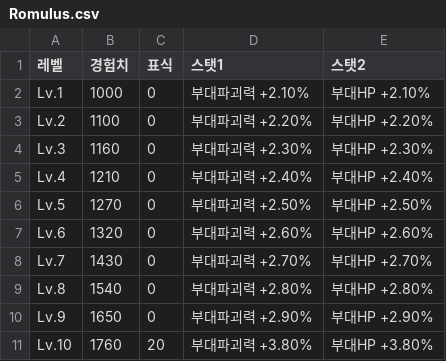
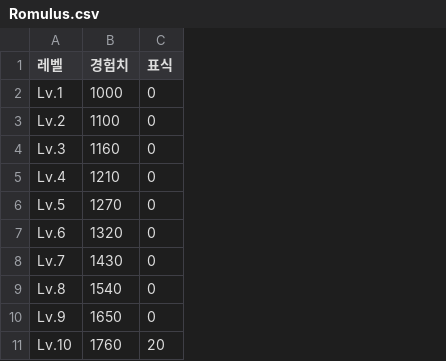
Before and after one commit to s574shinchan/WOS_Calc, a CSV file: data/Expertise/Romulus.csv, drawn as a sheet; only a part is shown; the diff names each change by its address in the sheet, - before the commit and + after, or states it on an @@ line.

Commit message:
Update Romulus.csv

```diff
--- a/data/Expertise/Romulus.csv
+++ b/data/Expertise/Romulus.csv
-column D (스탯1), rows 2-11: 부대파괴력 +2.10% | 부대파괴력 +2.20% | 부대파괴력 +2.30% | 부대파괴력 +2.40% | 부대파괴력 +2.50% | 부대파괴력 +2.60% | 부대파괴력 +2.70% | 부대파괴력 +2.80% | 부대파괴력 +2.90% | 부대파괴력 +3.80%
-column E (스탯2), rows 2-11: 부대HP +2.10% | 부대HP +2.20% | 부대HP +2.30% | 부대HP +2.40% | 부대HP +2.50% | 부대HP +2.60% | 부대HP +2.70% | 부대HP +2.80% | 부대HP +2.90% | 부대HP +3.80%
```
